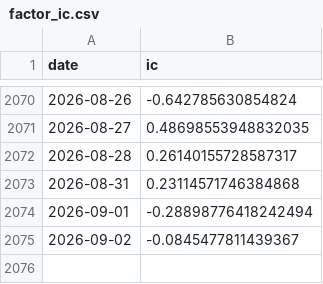
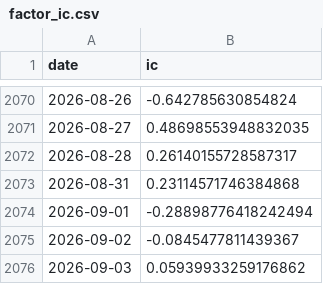
Before and after one commit to ericxuzhesheng/Trading-Crowding-Momentum-Strategy, a CSV file: outputs/tables/factor_ic.csv, drawn as a sheet; only a part is shown, gaps mark what is left out; the diff names each change by its address in the sheet, - before the commit and + after, or states it on an @@ line.

```diff
--- a/outputs/tables/factor_ic.csv
+++ b/outputs/tables/factor_ic.csv
+row 2076: 2026-09-03 | 0.05939933259176862
```
Also changed, not shown: outputs/tables/monthly_returns.csv, outputs/tables/performance_summary.csv, 12 other files.
